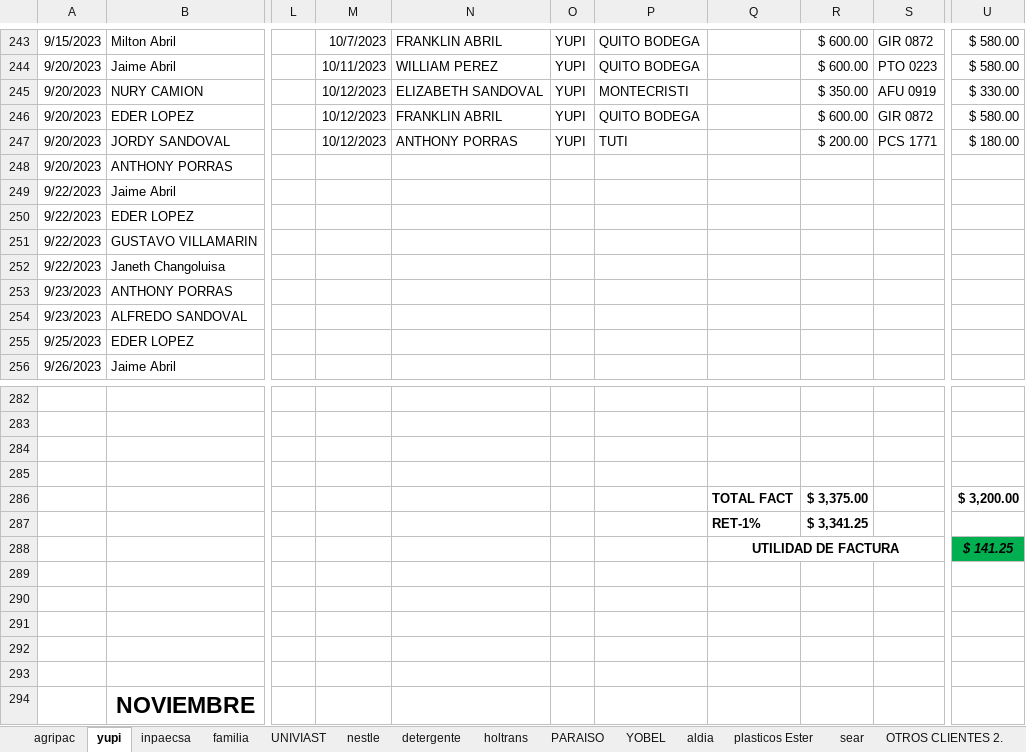
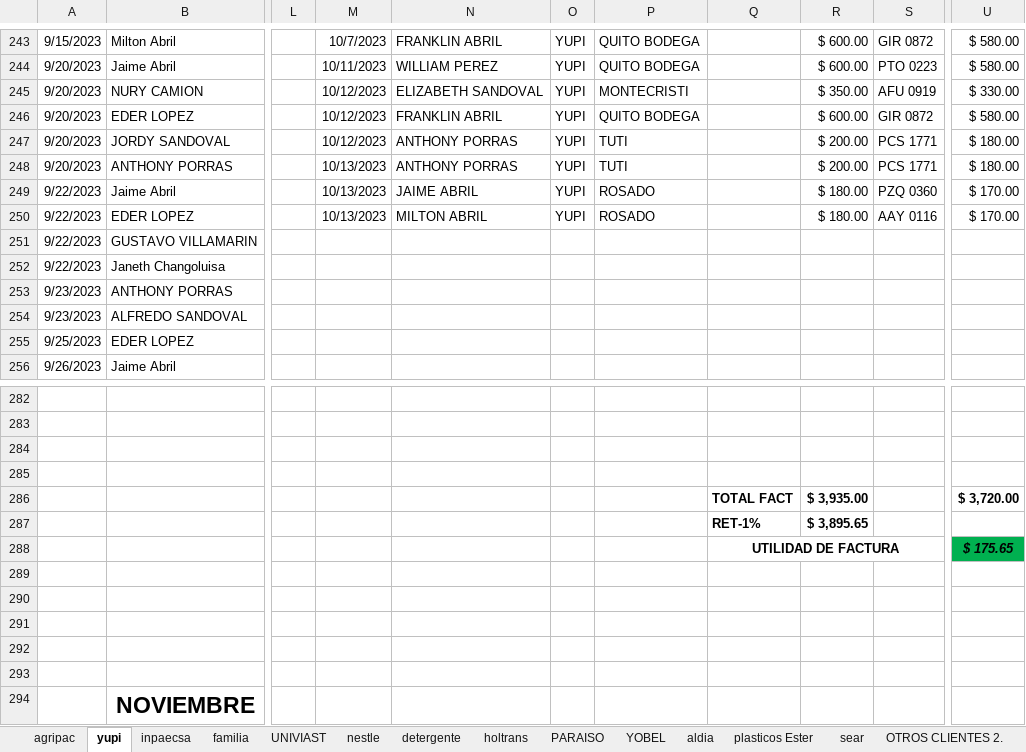
Before and after one commit to ABRILTRANS/OFICINA, an Excel workbook: DOC 2023/Reportes Clientes 2023.xlsx, sheet yupi, drawn as a sheet; only a part is shown, gaps mark what is left out; values as stored, in another font and other column widths than the file's, no borders; the diff names each change by its address in the sheet, - before the commit and + after, or states it on an @@ line.

```diff
--- a/DOC 2023/Reportes Clientes 2023.xlsx (sheet yupi)
+++ b/DOC 2023/Reportes Clientes 2023.xlsx (sheet yupi)
-M248:M250: (empty)
+M248:M250: 10/13/2023
-N248: (empty)
+N248: ANTHONY PORRAS
-O248:O250: (empty)
+O248:O250: YUPI
-P248: (empty)
+P248: TUTI
-R248: (empty)
+R248: $ 200.00
-S248: (empty)
+S248: PCS 1771
-U248: (empty)
+U248: $ 180.00
-N249: (empty)
+N249: JAIME ABRIL
-P249:P250: (empty)
+P249:P250: ROSADO
-R249:R250: (empty)
+R249:R250: $ 180.00
-S249: (empty)
+S249: PZQ 0360
-U249:U250: (empty)
+U249:U250: $ 170.00
-N250: (empty)
+N250: MILTON ABRIL
-S250: (empty)
+S250: AAY 0116
-R286: $ 3,375.00
+R286: $ 3,935.00
-U286: $ 3,200.00
+U286: $ 3,720.00
-R287: $ 3,341.25
+R287: $ 3,895.65
-U288: $ 141.25
+U288: $ 175.65
```
Also changed, not shown: sheet aldia, sheet nestle, sheet NOMINA, sheet OTROS GASTOS, DOC 2023/TURNOS 2023.xlsx, 1 other file.
